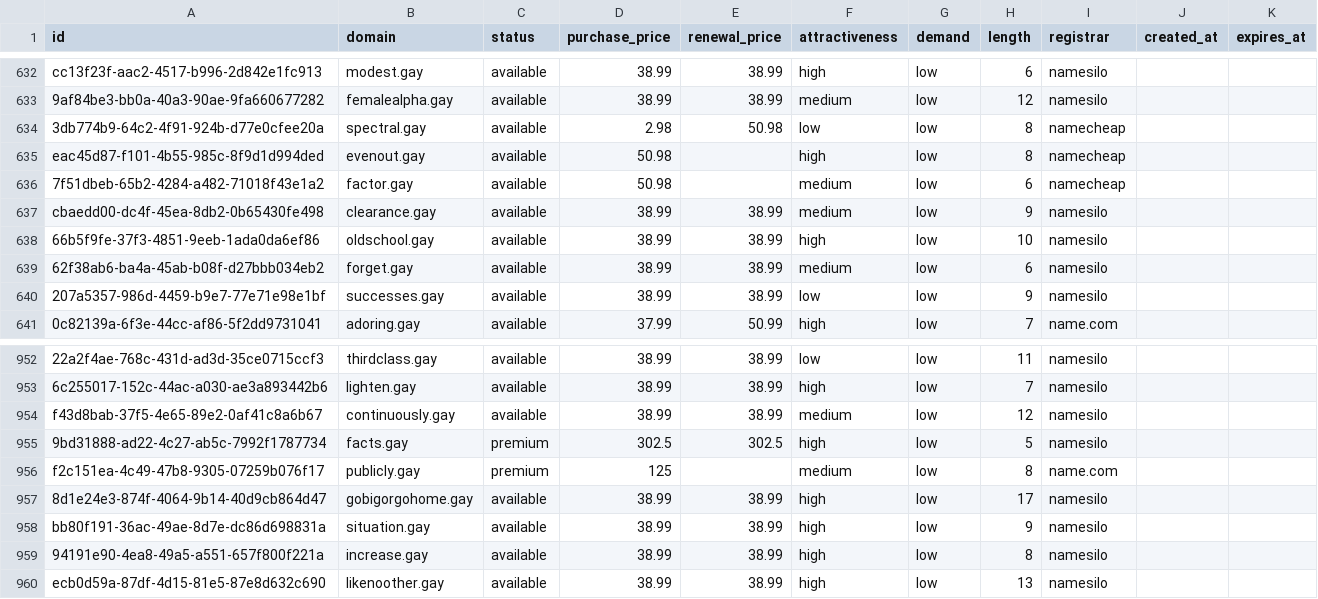
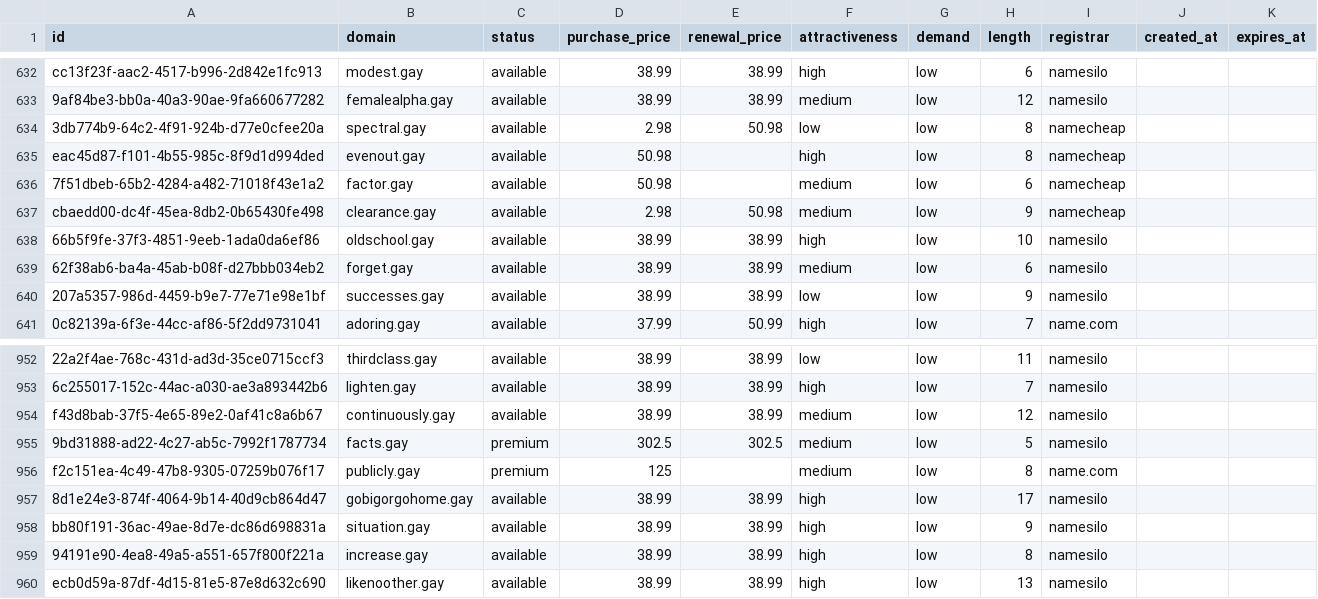
Before and after one commit to UniqueDomains/gay-oneword-domains, a CSV file: gay.csv, drawn as a sheet; only a part is shown, gaps mark what is left out; the diff names each change by its address in the sheet, - before the commit and + after, or states it on an @@ line.

Commit message:
Domains update

```diff
--- a/gay.csv
+++ b/gay.csv
-D637 (purchase_price): 38.99
+D637 (purchase_price): 2.98
-E637 (renewal_price): 38.99
+E637 (renewal_price): 50.98
-I637 (registrar): namesilo
+I637 (registrar): namecheap
-F955 (attractiveness): high
+F955 (attractiveness): medium
```
Also changed, not shown: 4 other files.
